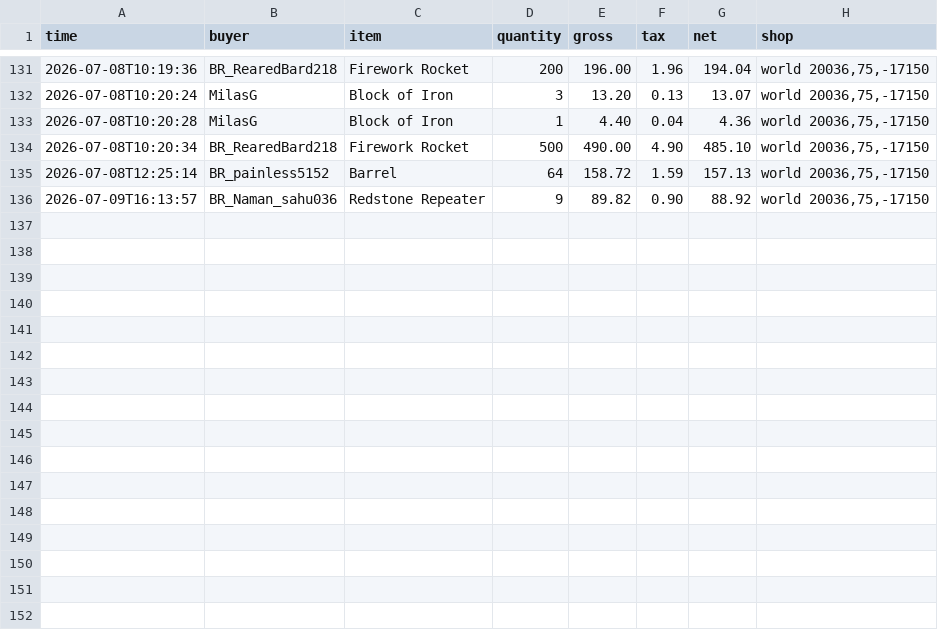
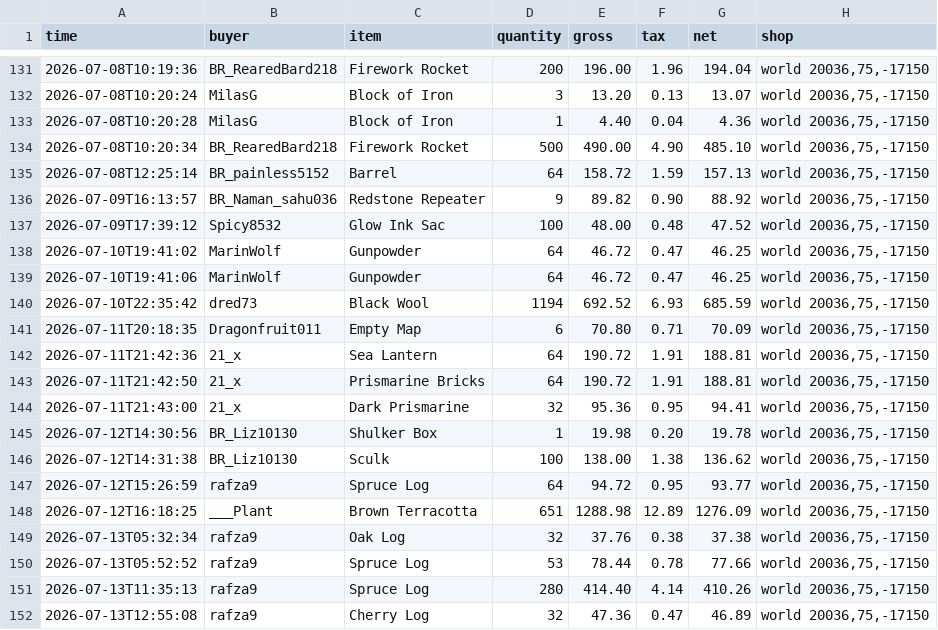
Before and after one commit to baracouq/qs-dashing-lotus, a CSV file: transactions_archive.csv, drawn as a sheet; only a part is shown, gaps mark what is left out; the diff names each change by its address in the sheet, - before the commit and + after, or states it on an @@ line.

Commit message:
Update transactions_archive.csv via qs_run

```diff
--- a/transactions_archive.csv
+++ b/transactions_archive.csv
+row 137: 2026-07-09T17:39:12 | Spicy8532 | Glow Ink Sac | 100 | 48.00 | 0.48 | 47.52 | world 20036,75,-17150
+row 138: 2026-07-10T19:41:02 | MarinWolf | Gunpowder | 64 | 46.72 | 0.47 | 46.25 | world 20036,75,-17150
+row 139: 2026-07-10T19:41:06 | MarinWolf | Gunpowder | 64 | 46.72 | 0.47 | 46.25 | world 20036,75,-17150
+row 140: 2026-07-10T22:35:42 | dred73 | Black Wool | 1194 | 692.52 | 6.93 | 685.59 | world 20036,75,-17150
+row 141: 2026-07-11T20:18:35 | Dragonfruit011 | Empty Map | 6 | 70.80 | 0.71 | 70.09 | world 20036,75,-17150
+row 142: 2026-07-11T21:42:36 | 21_x | Sea Lantern | 64 | 190.72 | 1.91 | 188.81 | world 20036,75,-17150
+row 143: 2026-07-11T21:42:50 | 21_x | Prismarine Bricks | 64 | 190.72 | 1.91 | 188.81 | world 20036,75,-17150
+row 144: 2026-07-11T21:43:00 | 21_x | Dark Prismarine | 32 | 95.36 | 0.95 | 94.41 | world 20036,75,-17150
+row 145: 2026-07-12T14:30:56 | BR_Liz10130 | Shulker Box | 1 | 19.98 | 0.20 | 19.78 | world 20036,75,-17150
+row 146: 2026-07-12T14:31:38 | BR_Liz10130 | Sculk | 100 | 138.00 | 1.38 | 136.62 | world 20036,75,-17150
+row 147: 2026-07-12T15:26:59 | rafza9 | Spruce Log | 64 | 94.72 | 0.95 | 93.77 | world 20036,75,-17150
+row 148: 2026-07-12T16:18:25 | ___Plant | Brown Terracotta | 651 | 1288.98 | 12.89 | 1276.09 | world 20036,75,-17150
+row 149: 2026-07-13T05:32:34 | rafza9 | Oak Log | 32 | 37.76 | 0.38 | 37.38 | world 20036,75,-17150
+row 150: 2026-07-13T05:52:52 | rafza9 | Spruce Log | 53 | 78.44 | 0.78 | 77.66 | world 20036,75,-17150
+row 151: 2026-07-13T11:35:13 | rafza9 | Spruce Log | 280 | 414.40 | 4.14 | 410.26 | world 20036,75,-17150
+row 152: 2026-07-13T12:55:08 | rafza9 | Cherry Log | 32 | 47.36 | 0.47 | 46.89 | world 20036,75,-17150
```
